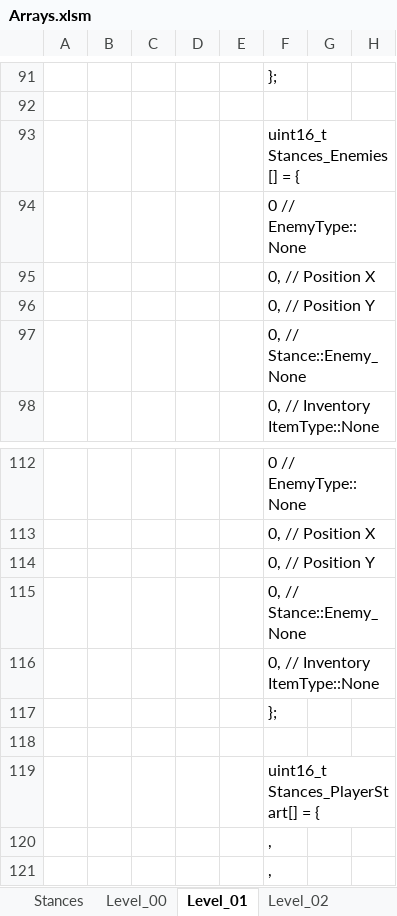
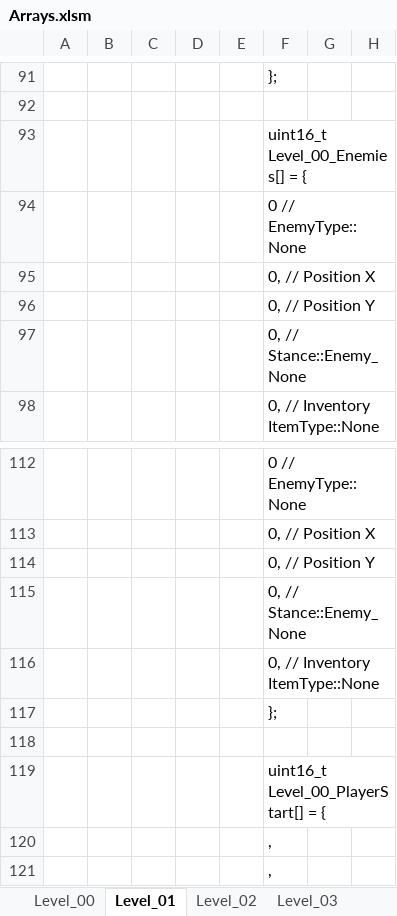
Before and after one commit to Press-Play-On-Tape/ChakanaChallenge, an Excel workbook: Arrays.xlsm, sheet Level_01, drawn as a sheet; only a part is shown, gaps mark what is left out; values as stored, in another font and other column widths than the file's, no borders; charts and pictures not drawn; the diff names each change by its address in the sheet, - before the commit and + after, or states it on an @@ line.

```diff
--- a/Arrays.xlsm (sheet Level_01)
+++ b/Arrays.xlsm (sheet Level_01)
-sheet tab: Stances
-F93: uint16_t Stances_Enemies[] = {
+F93: uint16_t Level_00_Enemies[] = {
-F119: uint16_t Stances_PlayerStart[] = {
+F119: uint16_t Level_00_PlayerStart[] = {
```
Also changed, not shown: sheet Level_04, sheet Level_05, sheet Level_00, sheet Level_03, sheet Level_02, 2 other files.
